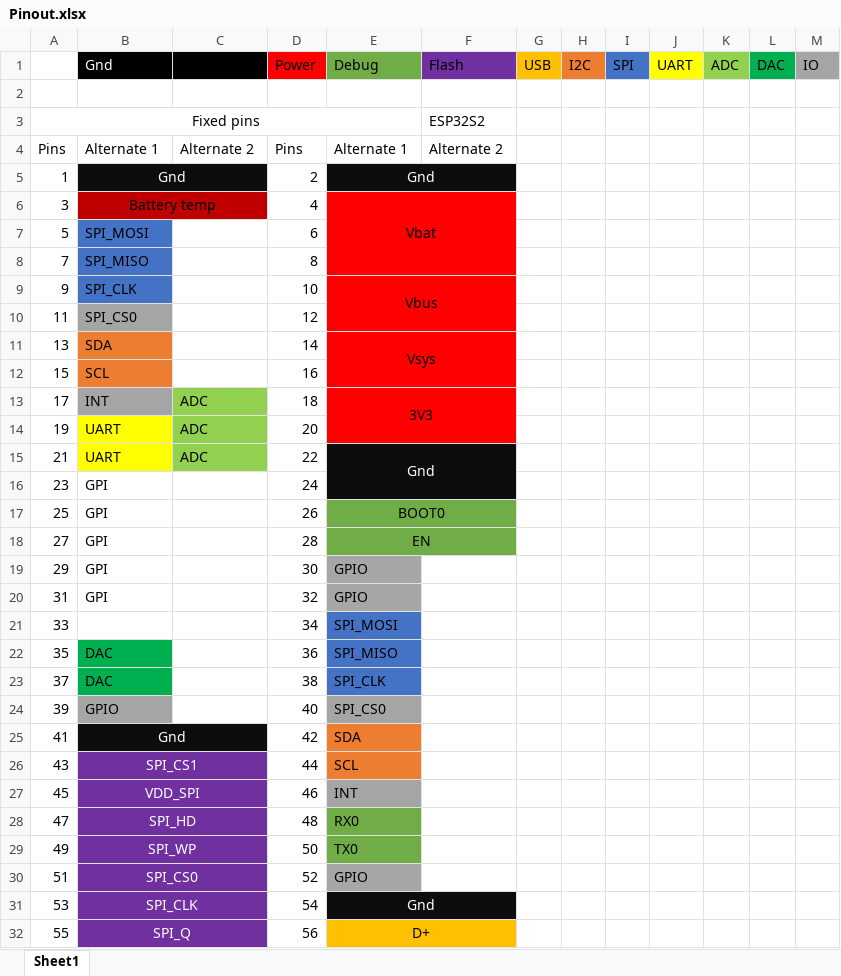
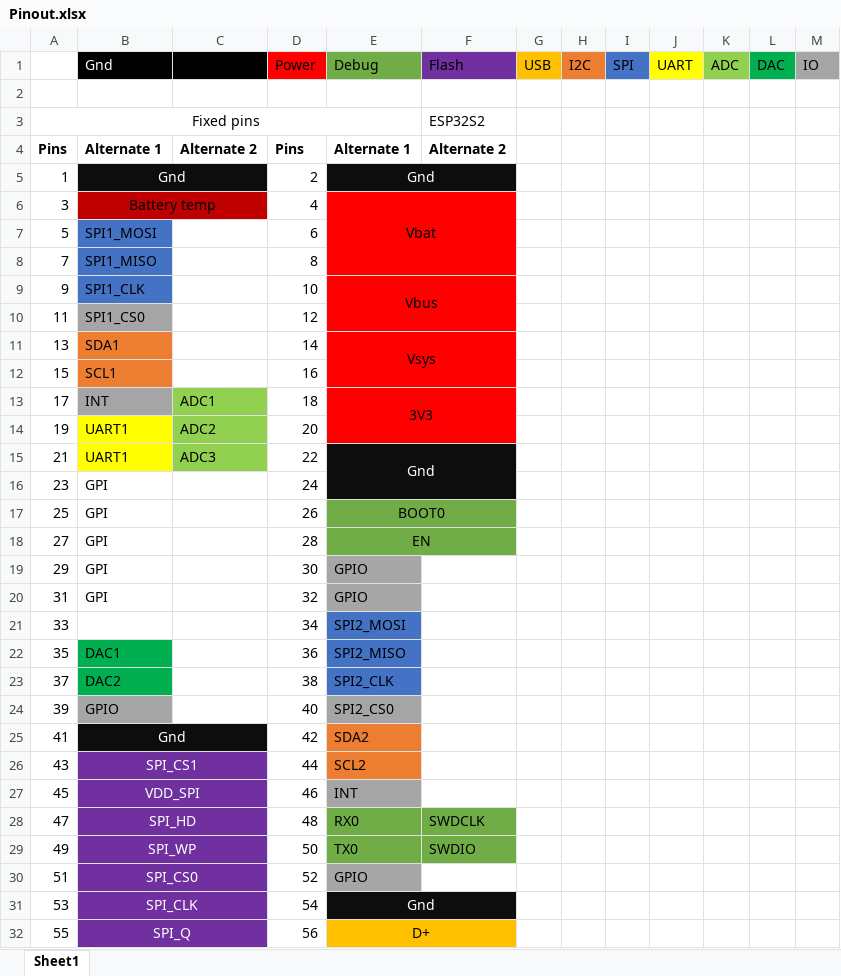
Before and after one commit to PumaFPV/PSoM, an Excel workbook: Pinout.xlsx, sheet Sheet1, drawn as a sheet; only a part is shown; values as stored, in another font and other column widths than the file's, no borders; the diff names each change by its address in the sheet, - before the commit and + after, or states it on an @@ line.

```diff
--- a/Pinout.xlsx (sheet Sheet1)
+++ b/Pinout.xlsx (sheet Sheet1)
-A4:F4 bold: off
+A4:F4 bold: on
-B7: SPI_MOSI
+B7: SPI1_MOSI
-B8: SPI_MISO
+B8: SPI1_MISO
-B9: SPI_CLK
+B9: SPI1_CLK
-B10: SPI_CS0
+B10: SPI1_CS0
-B11: SDA
+B11: SDA1
-B12: SCL
+B12: SCL1
-C13: ADC
+C13: ADC1
-B14:B15: UART
+B14:B15: UART1
-C14: ADC
+C14: ADC2
-C15: ADC
+C15: ADC3
-E21: SPI_MOSI
+E21: SPI2_MOSI
-B22: DAC
+B22: DAC1
-E22: SPI_MISO
+E22: SPI2_MISO
-B23: DAC
+B23: DAC2
-E23: SPI_CLK
+E23: SPI2_CLK
-E24: SPI_CS0
+E24: SPI2_CS0
-E25: SDA
+E25: SDA2
-E26: SCL
+E26: SCL2
-F28: (empty)
+F28: SWDCLK
-F28:F29 fill: none
+F28:F29 fill: #70AD47
-F29: (empty)
+F29: SWDIO
```
Also changed, not shown: 23 other files.
